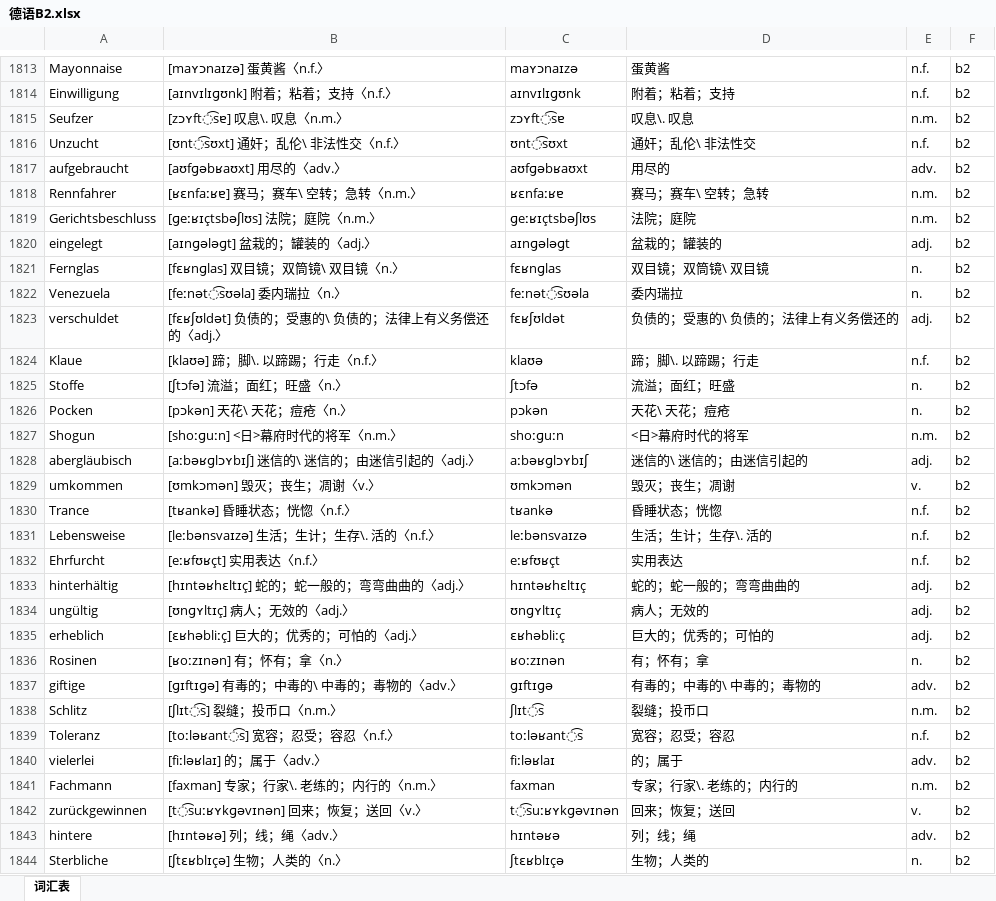
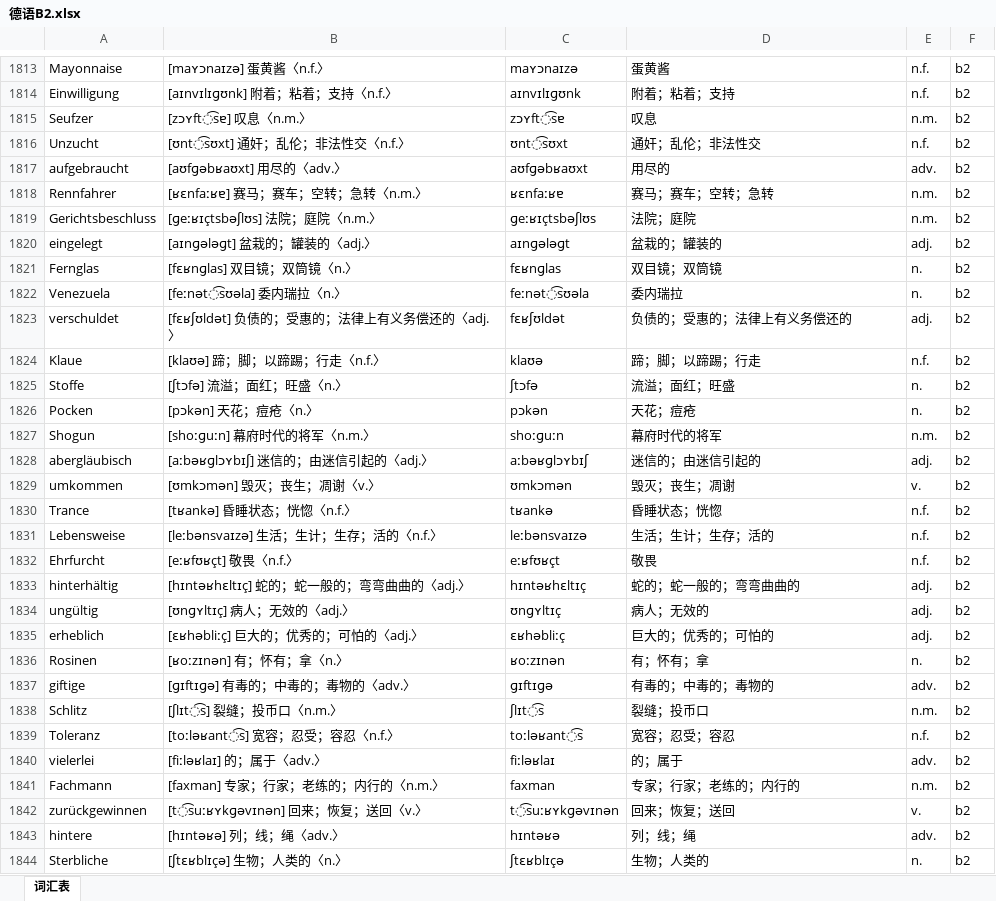
Before and after one commit to hanserdesu/WCP-MultiLanguage, an Excel workbook: packs/de/books/德语B2.xlsx, sheet 词汇表, drawn as a sheet; only a part is shown, gaps mark what is left out; values as stored, in another font and other column widths than the file's, no borders; the diff covers the shown part only; the diff names each change by its address in the sheet, - before the commit and + after, or states it on an @@ line.

```diff
--- a/packs/de/books/德语B2.xlsx (sheet 词汇表)
+++ b/packs/de/books/德语B2.xlsx (sheet 词汇表)
-B1815: [zɔʏft͡sɐ] 叹息\. 叹息〈n.m.〉
+B1815: [zɔʏft͡sɐ] 叹息〈n.m.〉
-D1815: 叹息\. 叹息
+D1815: 叹息
-B1816: [ʊnt͡sʊxt] 通奸；乱伦\ 非法性交〈n.f.〉
+B1816: [ʊnt͡sʊxt] 通奸；乱伦；非法性交〈n.f.〉
-D1816: 通奸；乱伦\ 非法性交
+D1816: 通奸；乱伦；非法性交
-B1818: [ʁɛnfaːʁɐ] 赛马；赛车\ 空转；急转〈n.m.〉
+B1818: [ʁɛnfaːʁɐ] 赛马；赛车；空转；急转〈n.m.〉
-D1818: 赛马；赛车\ 空转；急转
+D1818: 赛马；赛车；空转；急转
-B1821: [fɛʁnɡlas] 双目镜；双筒镜\ 双目镜〈n.〉
+B1821: [fɛʁnɡlas] 双目镜；双筒镜〈n.〉
-D1821: 双目镜；双筒镜\ 双目镜
+D1821: 双目镜；双筒镜
-B1823: [fɛʁʃʊldət] 负债的；受惠的\ 负债的；法律上有义务偿还的〈adj.〉
+B1823: [fɛʁʃʊldət] 负债的；受惠的；法律上有义务偿还的〈adj.〉
-D1823: 负债的；受惠的\ 负债的；法律上有义务偿还的
+D1823: 负债的；受惠的；法律上有义务偿还的
-B1824: [klaʊə] 蹄；脚\. 以蹄踢；行走〈n.f.〉
+B1824: [klaʊə] 蹄；脚；以蹄踢；行走〈n.f.〉
-D1824: 蹄；脚\. 以蹄踢；行走
+D1824: 蹄；脚；以蹄踢；行走
-B1826: [pɔkən] 天花\ 天花；痘疮〈n.〉
+B1826: [pɔkən] 天花；痘疮〈n.〉
-D1826: 天花\ 天花；痘疮
+D1826: 天花；痘疮
-B1827: [shoːɡuːn] <日>幕府时代的将军〈n.m.〉
+B1827: [shoːɡuːn] 幕府时代的将军〈n.m.〉
-D1827: <日>幕府时代的将军
+D1827: 幕府时代的将军
-B1828: [aːbəʁɡlɔʏbɪʃ] 迷信的\ 迷信的；由迷信引起的〈adj.〉
+B1828: [aːbəʁɡlɔʏbɪʃ] 迷信的；由迷信引起的〈adj.〉
-D1828: 迷信的\ 迷信的；由迷信引起的
+D1828: 迷信的；由迷信引起的
-B1831: [leːbənsvaɪzə] 生活；生计；生存\. 活的〈n.f.〉
+B1831: [leːbənsvaɪzə] 生活；生计；生存；活的〈n.f.〉
-D1831: 生活；生计；生存\. 活的
+D1831: 生活；生计；生存；活的
-B1832: [eːʁfʊʁçt] 实用表达〈n.f.〉
+B1832: [eːʁfʊʁçt] 敬畏〈n.f.〉
-D1832: 实用表达
+D1832: 敬畏
-B1837: [ɡɪftɪɡə] 有毒的；中毒的\ 中毒的；毒物的〈adv.〉
+B1837: [ɡɪftɪɡə] 有毒的；中毒的；毒物的〈adv.〉
-D1837: 有毒的；中毒的\ 中毒的；毒物的
+D1837: 有毒的；中毒的；毒物的
-B1841: [faxman] 专家；行家\. 老练的；内行的〈n.m.〉
+B1841: [faxman] 专家；行家；老练的；内行的〈n.m.〉
-D1841: 专家；行家\. 老练的；内行的
+D1841: 专家；行家；老练的；内行的
```
Also changed, not shown: 1244 edited cells elsewhere in this sheet, packs/de/books/德语A1.xlsx, packs/de/books/德语A1A2.xlsx, 10 other files.
